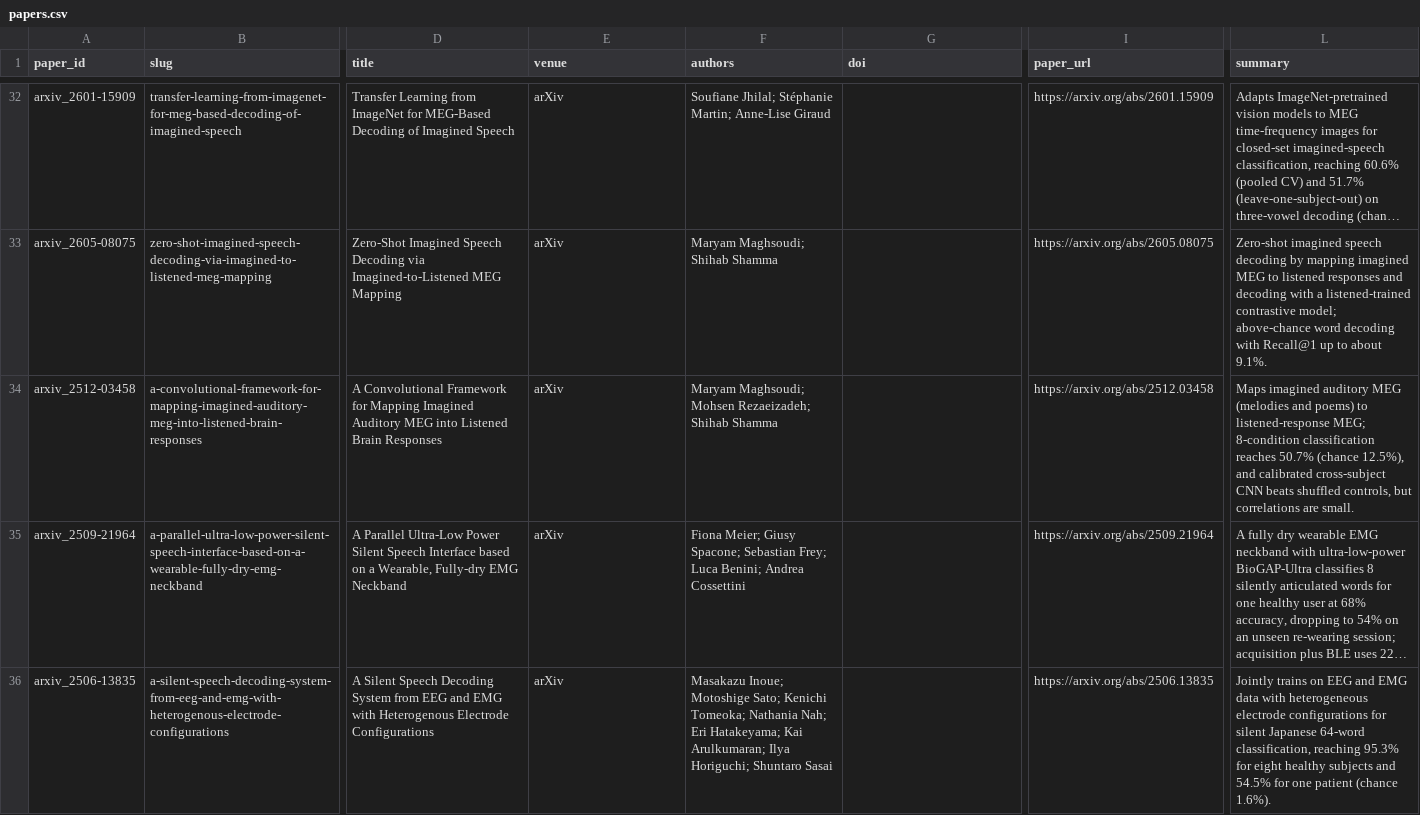
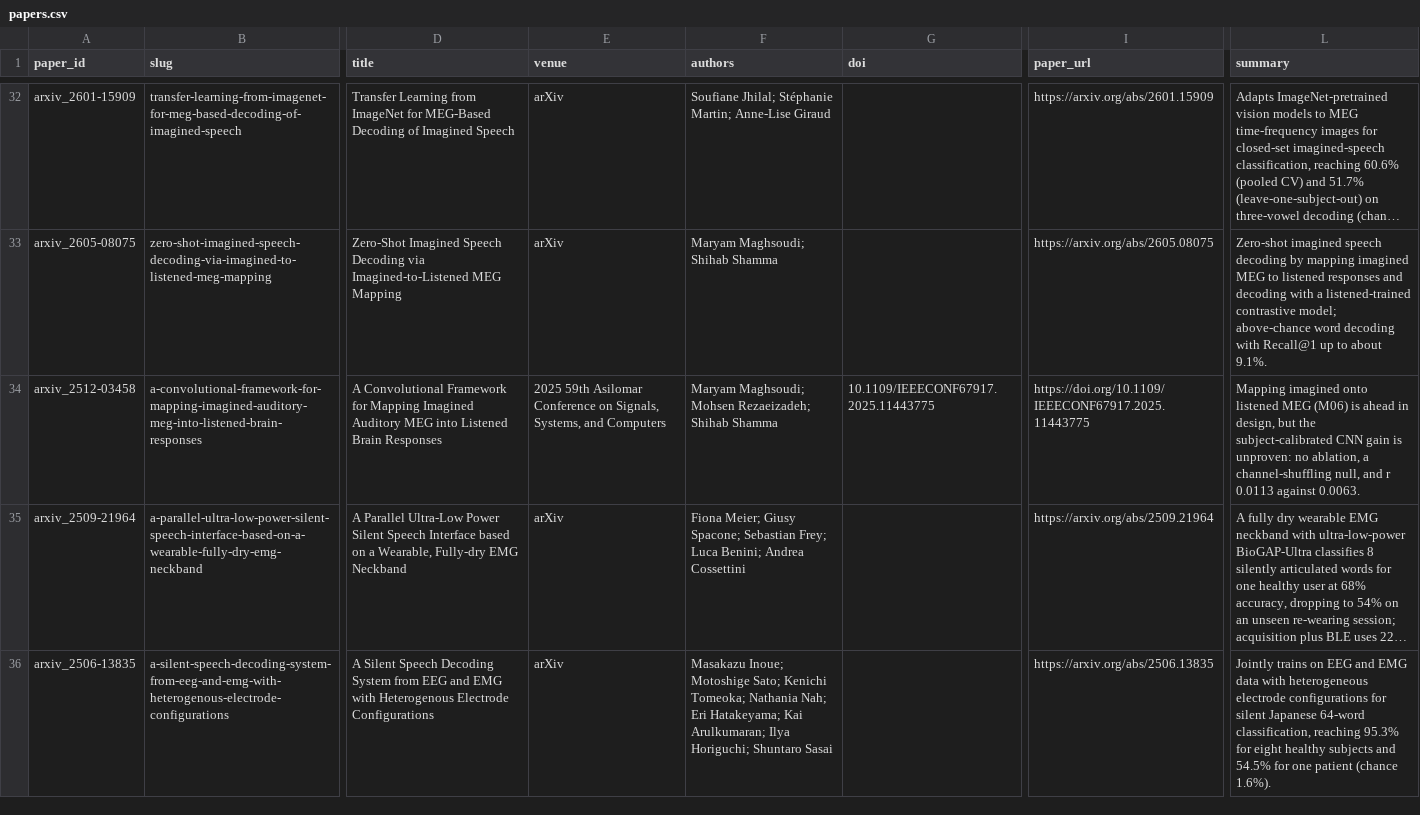
Before and after one commit to supernaiter/silent-speech-review, a CSV file: data/papers.csv, drawn as a sheet; only a part is shown, gaps mark what is left out; long unchanged cells end in …; the diff names each change by its address in the sheet, - before the commit and + after, or states it on an @@ line.

```diff
--- a/data/papers.csv
+++ b/data/papers.csv
-E34 (venue): arXiv
+E34 (venue): 2025 59th Asilomar Conference on Signals, Systems, and Computers
-G34 (doi): (empty)
+G34 (doi): 10.1109/IEEECONF67917.2025.11443775
-I34 (paper_url): https://arxiv.org/abs/2512.03458
+I34 (paper_url): https://doi.org/10.1109/IEEECONF67917.2025.11443775
-L34 (summary): Maps imagined auditory MEG (melodies and poems) to listened-response MEG; 8-condition classification reaches 50.7% (chance 12.5%), and calibrated cross-subject CNN beats shuffled controls, but correlations are small.
+L34 (summary): Mapping imagined onto listened MEG (M06) is ahead in design, but the subject-calibrated CNN gain is unproven: no ablation, a channel-shuffling null, and r 0.0113 against 0.0063.
```
Also changed, not shown: 41 other files.
